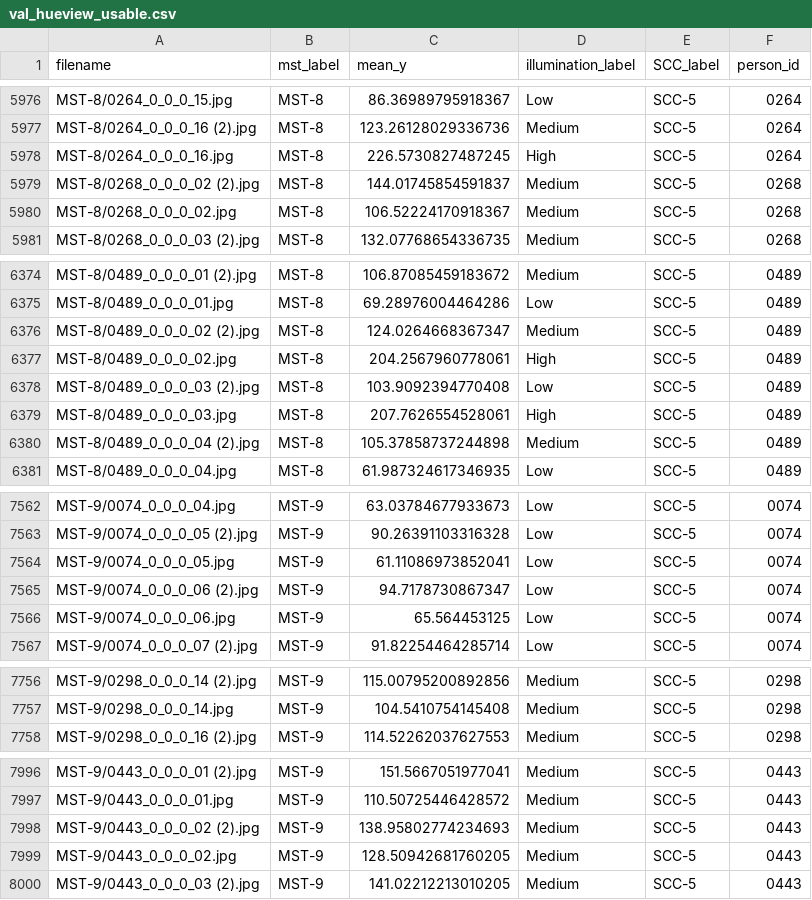
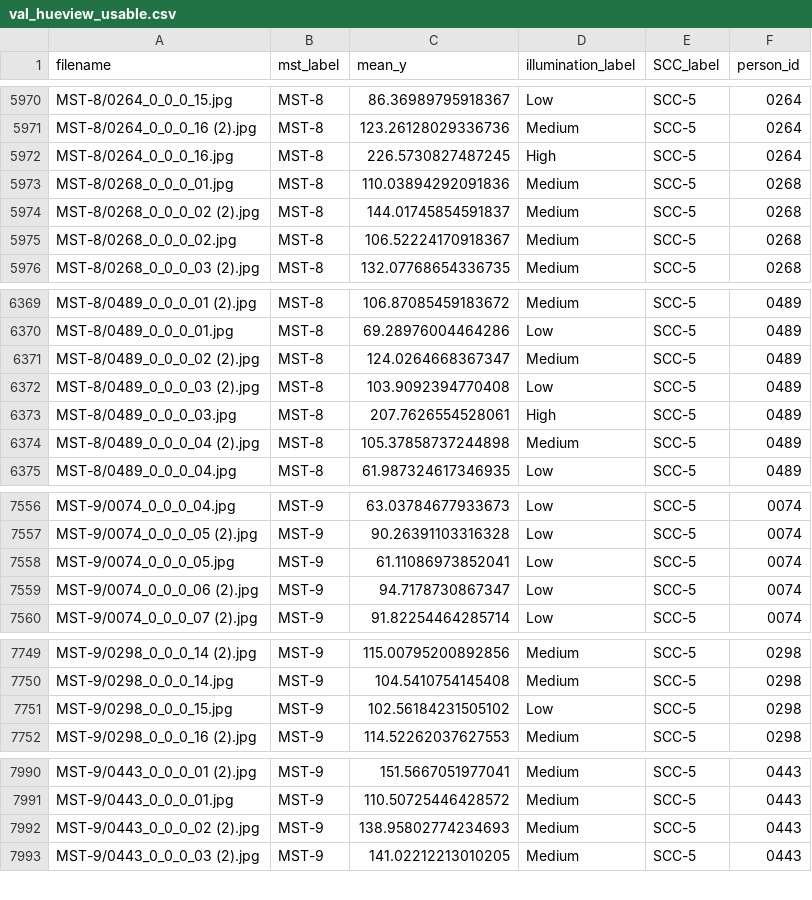
Before and after one commit to jen-0415/HueView-tool, a CSV file: ml_pipeline/data/processed/val_hueview_usable.csv, drawn as a sheet; only a part is shown, gaps mark what is left out; the diff covers the shown part only.

```diff
--- a/ml_pipeline/data/processed/val_hueview_usable.csv
+++ b/ml_pipeline/data/processed/val_hueview_usable.csv
@@ -5978,2 +5972,3 @@ MST-8/0264_0_0_0_16 (2).jpg,MST-8,123.26128029336736,Medium,SCC-5,0264
 MST-8/0264_0_0_0_16.jpg,MST-8,226.5730827487245,High,SCC-5,0264
+MST-8/0268_0_0_0_01.jpg,MST-8,110.03894292091836,Medium,SCC-5,0268
 MST-8/0268_0_0_0_02 (2).jpg,MST-8,144.01745854591837,Medium,SCC-5,0268
@@ -6376,3 +6371,2 @@ MST-8/0489_0_0_0_01.jpg,MST-8,69.28976004464286,Low,SCC-5,0489
 MST-8/0489_0_0_0_02 (2).jpg,MST-8,124.0264668367347,Medium,SCC-5,0489
-MST-8/0489_0_0_0_02.jpg,MST-8,204.2567960778061,High,SCC-5,0489
 MST-8/0489_0_0_0_03 (2).jpg,MST-8,103.9092394770408,Low,SCC-5,0489
@@ -7565,3 +7559,2 @@ MST-9/0074_0_0_0_05.jpg,MST-9,61.11086973852041,Low,SCC-5,0074
 MST-9/0074_0_0_0_06 (2).jpg,MST-9,94.7178730867347,Low,SCC-5,0074
-MST-9/0074_0_0_0_06.jpg,MST-9,65.564453125,Low,SCC-5,0074
 MST-9/0074_0_0_0_07 (2).jpg,MST-9,91.82254464285714,Low,SCC-5,0074
@@ -7757,2 +7750,3 @@ MST-9/0298_0_0_0_14 (2).jpg,MST-9,115.00795200892856,Medium,SCC-5,0298
 MST-9/0298_0_0_0_14.jpg,MST-9,104.5410754145408,Medium,SCC-5,0298
+MST-9/0298_0_0_0_15.jpg,MST-9,102.56184231505102,Low,SCC-5,0298
 MST-9/0298_0_0_0_16 (2).jpg,MST-9,114.52262037627553,Medium,SCC-5,0298
@@ -7998,3 +7992,2 @@ MST-9/0443_0_0_0_01.jpg,MST-9,110.50725446428572,Medium,SCC-5,0443
 MST-9/0443_0_0_0_02 (2).jpg,MST-9,138.95802774234693,Medium,SCC-5,0443
-MST-9/0443_0_0_0_02.jpg,MST-9,128.50942681760205,Medium,SCC-5,0443
 MST-9/0443_0_0_0_03 (2).jpg,MST-9,141.02212213010205,Medium,SCC-5,0443
```
Also changed, not shown: 7 removed rows elsewhere in this file, ml_pipeline/data/processed/test_hueview_usable.csv, 1 other file.
